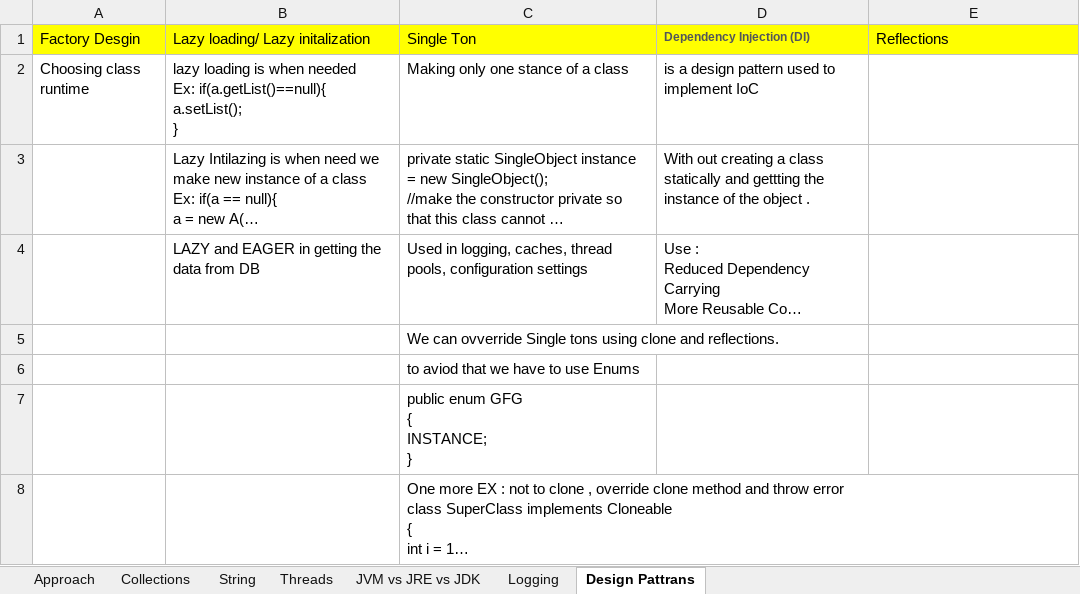
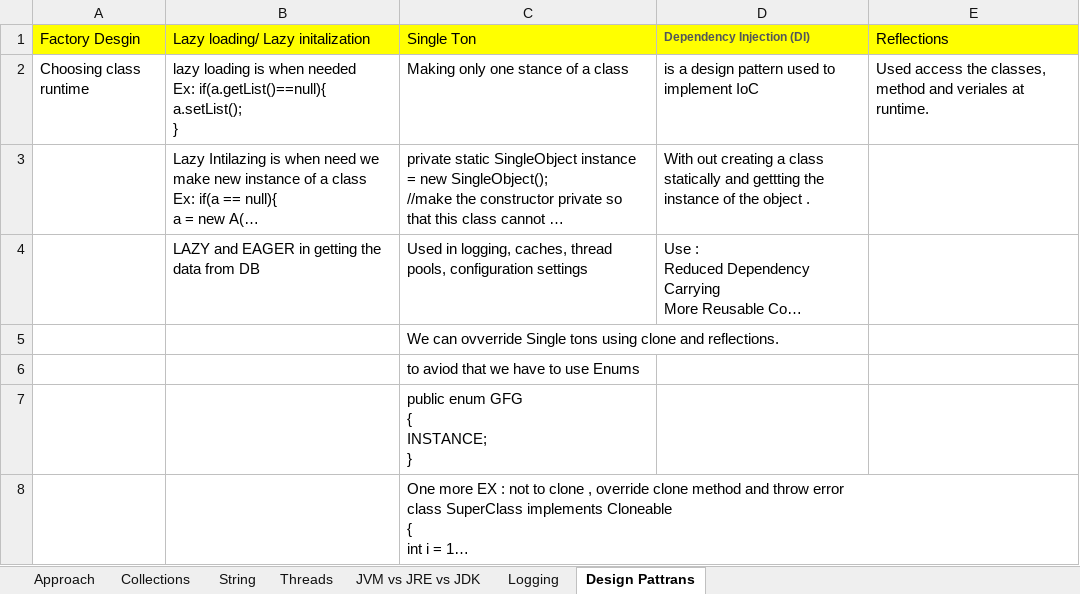
Before and after one commit to ashoka567/practiceXinfinite, an Excel workbook: docs/algo basics.xlsx, sheet Design Pattrans, drawn as a sheet; long unchanged cells end in …; values as stored, in another font and other column widths than the file's, no borders; the diff names each change by its address in the sheet, - before the commit and + after, or states it on an @@ line.

Commit message:
practice on feb 20th

```diff
--- a/docs/algo basics.xlsx (sheet Design Pattrans)
+++ b/docs/algo basics.xlsx (sheet Design Pattrans)
-E2 (Reflections): (empty)
+E2 (Reflections): Used access the classes, method and veriales at runtime.
```
